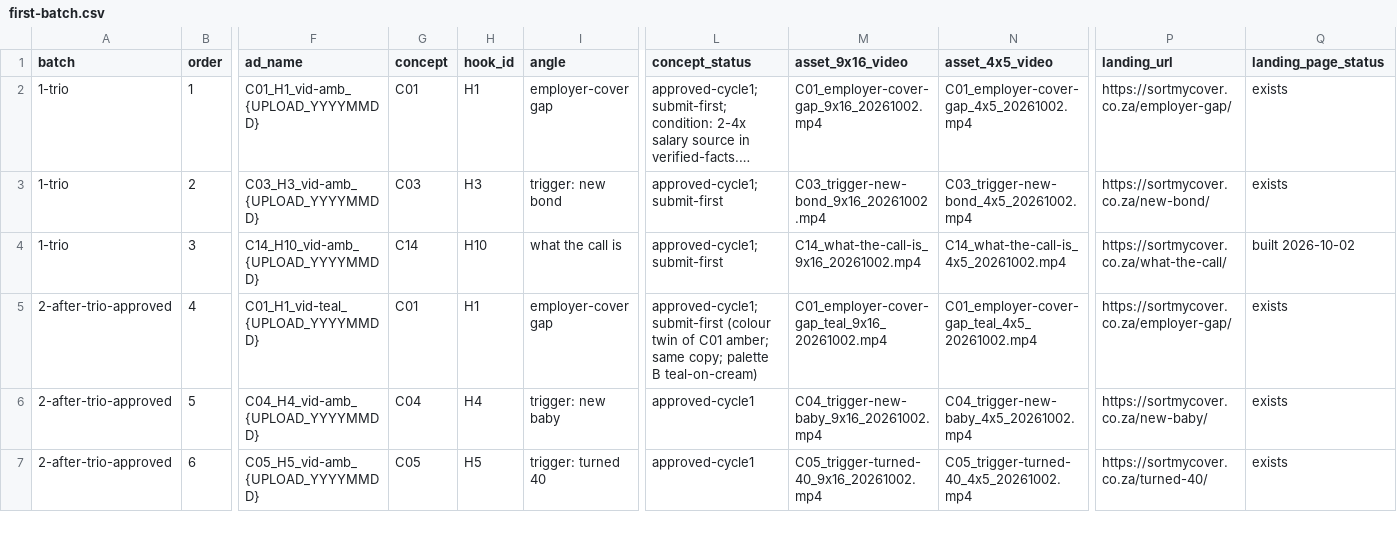
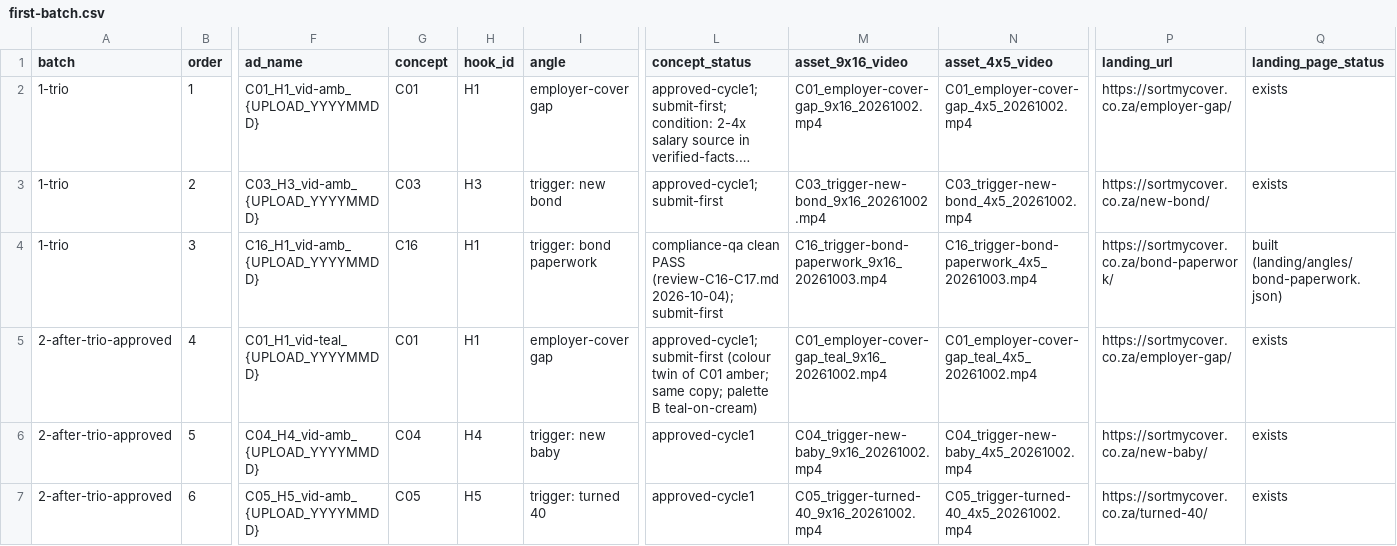
Before and after one commit to justmarketme/lead-velocity-staging, a CSV file: deliverables/media-buyer/first-batch.csv, drawn as a sheet; only a part is shown, gaps mark what is left out; long unchanged cells end in …; the diff covers the shown part only; the diff names each change by its address in the sheet, - before the commit and + after, or states it on an @@ line.

```diff
--- a/deliverables/media-buyer/first-batch.csv
+++ b/deliverables/media-buyer/first-batch.csv
-F4 (ad_name): C14_H10_vid-amb_{UPLOAD_YYYYMMDD}
+F4 (ad_name): C16_H1_vid-amb_{UPLOAD_YYYYMMDD}
-G4 (concept): C14
+G4 (concept): C16
-H4 (hook_id): H10
+H4 (hook_id): H1
-I4 (angle): what the call is
+I4 (angle): trigger: bond paperwork
-L4 (concept_status): approved-cycle1; submit-first
+L4 (concept_status): compliance-qa clean PASS (review-C16-C17.md 2026-10-04); submit-first
-M4 (asset_9x16_video): C14_what-the-call-is_9x16_20261002.mp4
+M4 (asset_9x16_video): C16_trigger-bond-paperwork_9x16_20261003.mp4
-N4 (asset_4x5_video): C14_what-the-call-is_4x5_20261002.mp4
+N4 (asset_4x5_video): C16_trigger-bond-paperwork_4x5_20261003.mp4
-P4 (landing_url): https://sortmycover.co.za/what-the-call/
+P4 (landing_url): https://sortmycover.co.za/bond-paperwork/
-Q4 (landing_page_status): built 2026-10-02
+Q4 (landing_page_status): built (landing/angles/bond-paperwork.json)
```
Also changed, not shown: 1 removed row and 4 edited cells elsewhere in this file, 3 other files.
